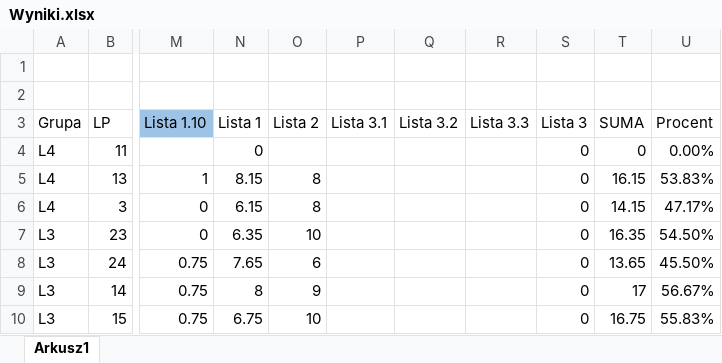
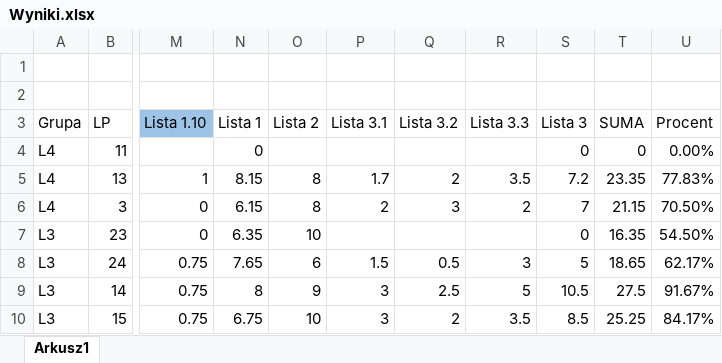
Before and after one commit to mpenarprz/BazyDanychI4, an Excel workbook: Laboratorium/Wyniki.xlsx, sheet Arkusz1, drawn as a sheet; only a part is shown, gaps mark what is left out; values as stored, in another font and other column widths than the file's, no borders; table styles not drawn; the diff covers the shown part only; the diff names each change by its address in the sheet, - before the commit and + after, or states it on an @@ line.

Commit message:
Lista 3

```diff
--- a/Laboratorium/Wyniki.xlsx (sheet Arkusz1)
+++ b/Laboratorium/Wyniki.xlsx (sheet Arkusz1)
-P5 (Lista 3.1): (empty)
+P5 (Lista 3.1): 1.7
-Q5 (Lista 3.2): (empty)
+Q5 (Lista 3.2): 2
-R5 (Lista 3.3): (empty)
+R5 (Lista 3.3): 3.5
-S5 (Lista 3): 0
+S5 (Lista 3): 7.2
-T5 (SUMA): 16.15
+T5 (SUMA): 23.35
-U5 (Procent): 53.83%
+U5 (Procent): 77.83%
-P6 (Lista 3.1): (empty)
+P6 (Lista 3.1): 2
-Q6 (Lista 3.2): (empty)
+Q6 (Lista 3.2): 3
-R6 (Lista 3.3): (empty)
+R6 (Lista 3.3): 2
-S6 (Lista 3): 0
+S6 (Lista 3): 7
-T6 (SUMA): 14.15
+T6 (SUMA): 21.15
-U6 (Procent): 47.17%
+U6 (Procent): 70.50%
-P8 (Lista 3.1): (empty)
+P8 (Lista 3.1): 1.5
-Q8 (Lista 3.2): (empty)
+Q8 (Lista 3.2): 0.5
-R8 (Lista 3.3): (empty)
+R8 (Lista 3.3): 3
-S8 (Lista 3): 0
+S8 (Lista 3): 5
-T8 (SUMA): 13.65
+T8 (SUMA): 18.65
-U8 (Procent): 45.50%
+U8 (Procent): 62.17%
-P9:P10 (Lista 3.1): (empty)
+P9:P10 (Lista 3.1): 3
-Q9 (Lista 3.2): (empty)
+Q9 (Lista 3.2): 2.5
-R9 (Lista 3.3): (empty)
+R9 (Lista 3.3): 5
-S9 (Lista 3): 0
+S9 (Lista 3): 10.5
-T9 (SUMA): 17
+T9 (SUMA): 27.5
-U9 (Procent): 56.67%
+U9 (Procent): 91.67%
-Q10 (Lista 3.2): (empty)
+Q10 (Lista 3.2): 2
-R10 (Lista 3.3): (empty)
+R10 (Lista 3.3): 3.5
-S10 (Lista 3): 0
+S10 (Lista 3): 8.5
-T10 (SUMA): 16.75
+T10 (SUMA): 25.25
-U10 (Procent): 55.83%
+U10 (Procent): 84.17%
```
Also changed, not shown: 114 edited cells elsewhere in this sheet, 1 other file.
